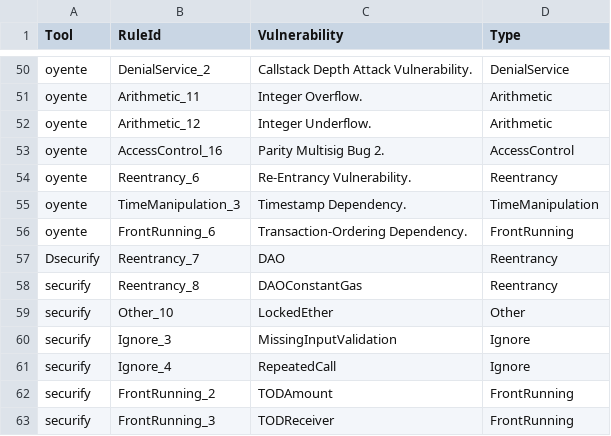
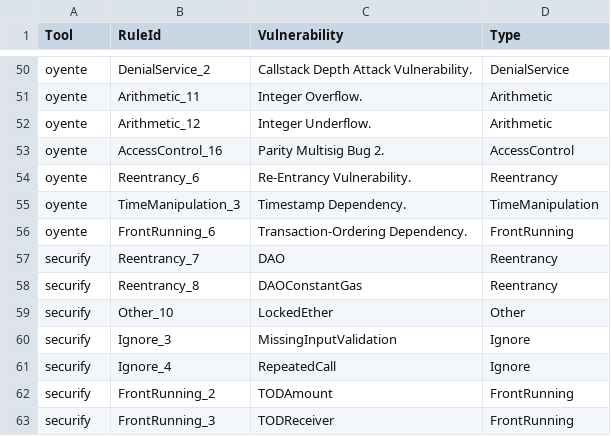
Before and after one commit to smartbugs/smartbugs, a CSV file: src/output_parser/sarif_vulnerability_mapping.csv, drawn as a sheet; only a part is shown, gaps mark what is left out.

```diff
--- a/src/output_parser/sarif_vulnerability_mapping.csv
+++ b/src/output_parser/sarif_vulnerability_mapping.csv
@@ -56,3 +56,3 @@ oyente,TimeManipulation_3,Timestamp Dependency.,TimeManipulation
 oyente,FrontRunning_6,Transaction-Ordering Dependency.,FrontRunning
-Dsecurify,Reentrancy_7,DAO,Reentrancy
+securify,Reentrancy_7,DAO,Reentrancy
 securify,Reentrancy_8,DAOConstantGas,Reentrancy
```
Also changed, not shown: 7 other files.
